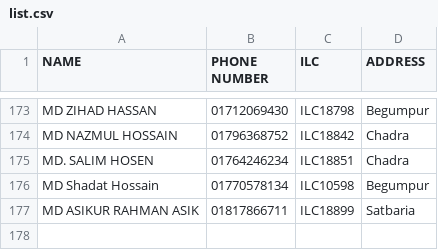
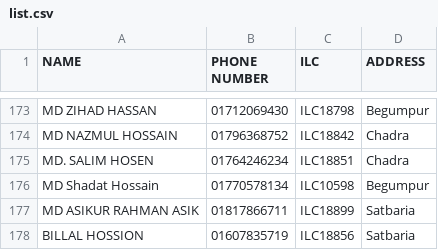
Before and after one commit to masud673/masud, a CSV file: list.csv, drawn as a sheet; only a part is shown, gaps mark what is left out; the diff names each change by its address in the sheet, - before the commit and + after, or states it on an @@ line.

Commit message:
list.csv

```diff
--- a/list.csv
+++ b/list.csv
+row 178: BILLAL HOSSION | 01607835719 | ILC18856 | Satbaria
```
